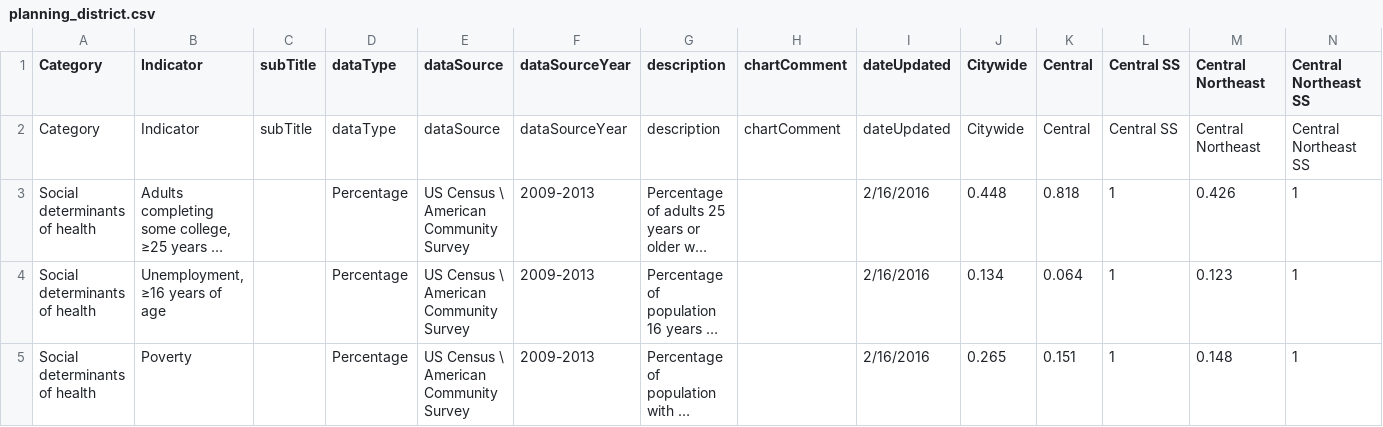
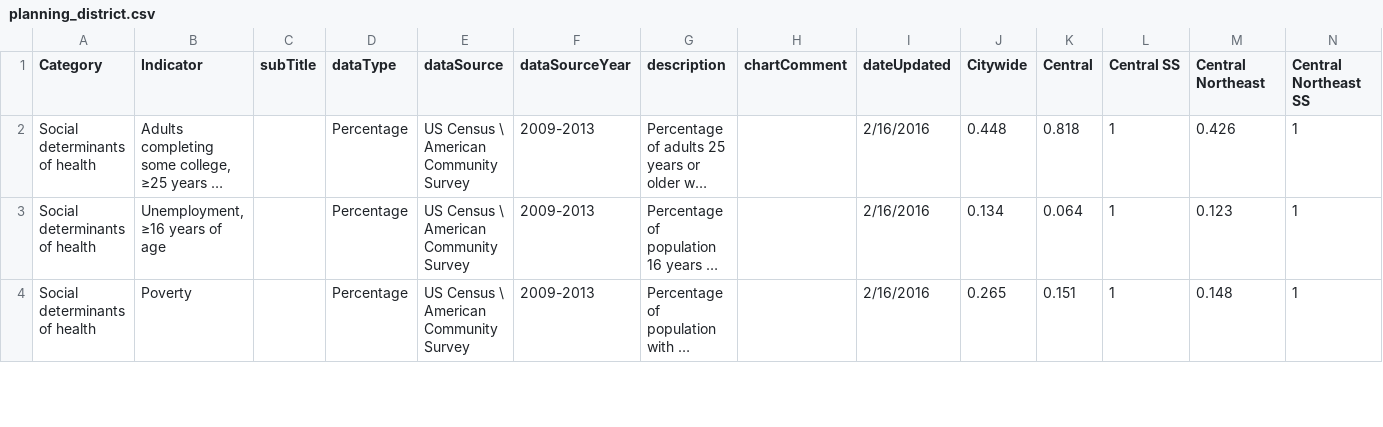
Before and after one commit to timwis/sheetstat, a CSV file: _data/planning_district.csv, drawn as a sheet; only a part is shown; long unchanged cells end in …; rows hold the shown columns only; the diff names each change by its address in the sheet, - before the commit and + after, or states it on an @@ line.

Commit message:
fixes duplicate planning district tile

```diff
--- a/_data/planning_district.csv
+++ b/_data/planning_district.csv
-row 2: Category | Indicator | subTitle | dataType | dataSource | dataSourceYear | description | chartComment | dateUpdated | Citywide | Central | Central SS | Central Northeast | Central Northeast SS
```
Also changed, not shown: 1 other file.
